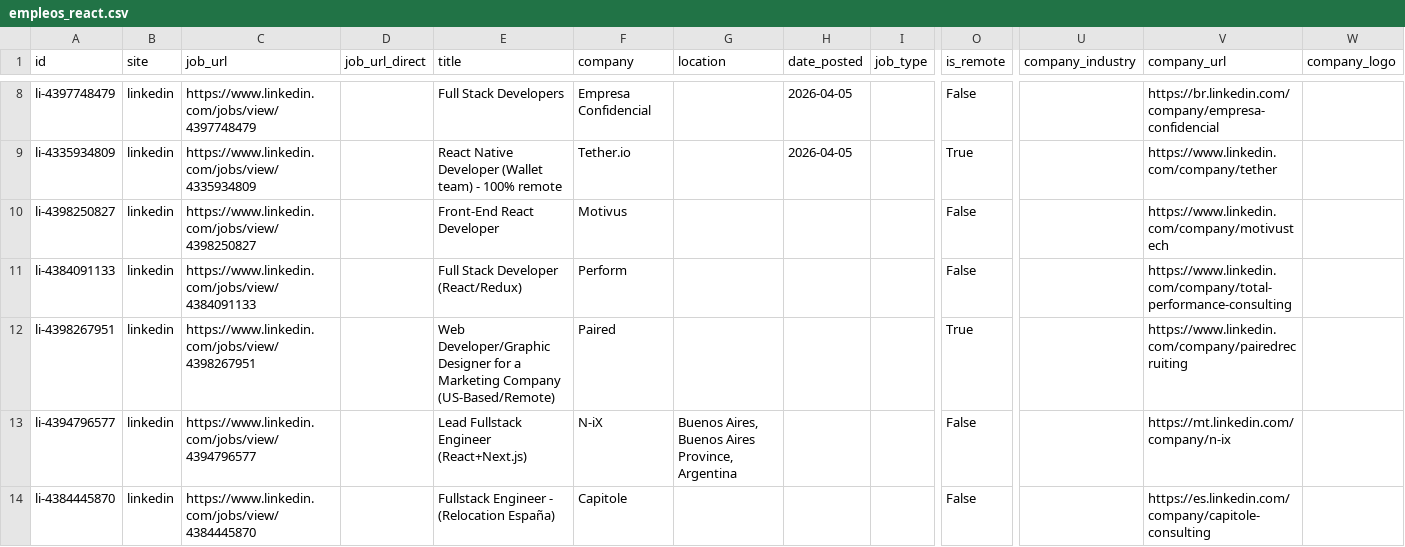
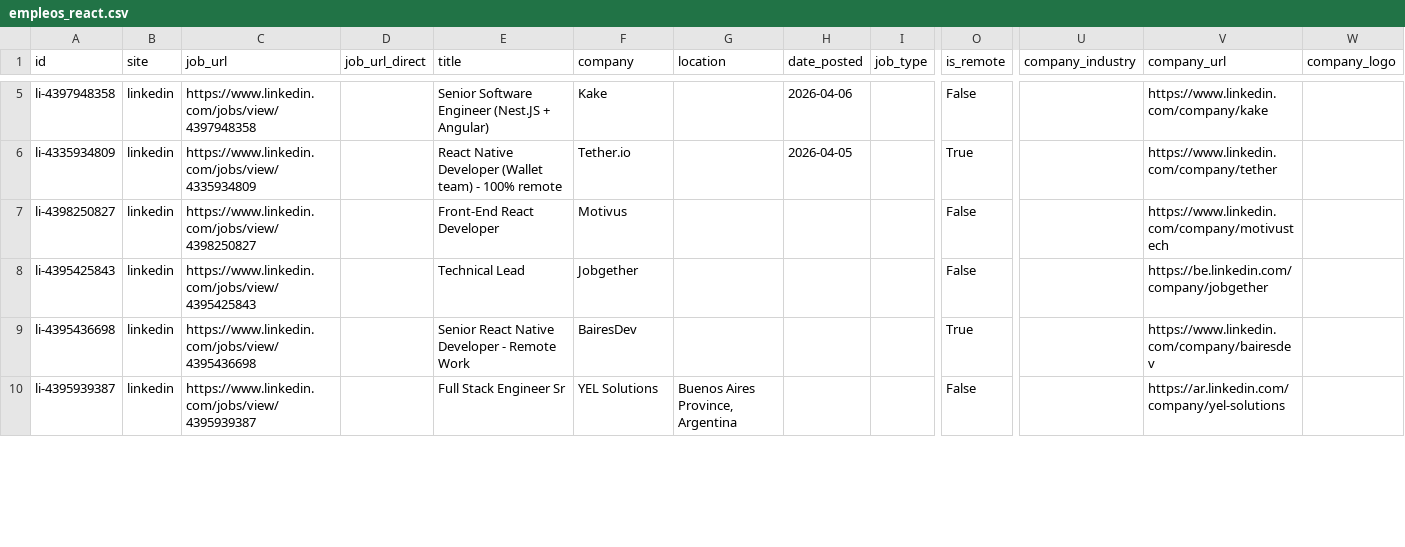
Before and after one commit to ramirotule/jobsAutomation, a CSV file: apps/web/empleos_react.csv, drawn as a sheet; only a part is shown, gaps mark what is left out; removed rows and columns are numbered as before the commit, all else as after; rows hold the shown columns only; the diff covers the shown part only; the diff names each change by its address in the sheet, - before the commit and + after, or states it on an @@ line.

```diff
--- a/apps/web/empleos_react.csv
+++ b/apps/web/empleos_react.csv
-A5 (id): li-4397748479
+A5 (id): li-4397948358
-C5 (job_url): https://www.linkedin.com/jobs/view/4397748479
+C5 (job_url): https://www.linkedin.com/jobs/view/4397948358
-E5 (title): Full Stack Developers
+E5 (title): Senior Software Engineer (Nest.JS + Angular)
-F5 (company): Empresa Confidencial
+F5 (company): Kake
-H5 (date_posted): 2026-04-05
+H5 (date_posted): 2026-04-06
-V5 (company_url): https://br.linkedin.com/company/empresa-confidencial
+V5 (company_url): https://www.linkedin.com/company/kake
-row 11: li-4384091133 | linkedin | https://www.linkedin.com/jobs/view/4384091133 |  | Full Stack Developer (React/Redux) | Perform |  |  |  | False |  | https://www.linkedin.com/company/total-performance-consulting
+row 8: li-4395425843 | linkedin | https://www.linkedin.com/jobs/view/4395425843 |  | Technical Lead | Jobgether |  |  |  | False |  | https://be.linkedin.com/company/jobgether
-A9 (id): li-4398267951
+A9 (id): li-4395436698
-C9 (job_url): https://www.linkedin.com/jobs/view/4398267951
+C9 (job_url): https://www.linkedin.com/jobs/view/4395436698
-E9 (title): Web Developer/Graphic Designer for a Marketing Company (US-Based/Remote)
+E9 (title): Senior React Native Developer - Remote Work
-F9 (company): Paired
+F9 (company): BairesDev
-V9 (company_url): https://www.linkedin.com/company/pairedrecruiting
+V9 (company_url): https://www.linkedin.com/company/bairesdev
-A10 (id): li-4394796577
+A10 (id): li-4395939387
-C10 (job_url): https://www.linkedin.com/jobs/view/4394796577
+C10 (job_url): https://www.linkedin.com/jobs/view/4395939387
-E10 (title): Lead Fullstack Engineer (React+Next.js)
+E10 (title): Full Stack Engineer Sr
-F10 (company): N-iX
+F10 (company): YEL Solutions
-G10 (location): Buenos Aires, Buenos Aires Province, Argentina
+G10 (location): Buenos Aires Province, Argentina
-V10 (company_url): https://mt.linkedin.com/company/n-ix
+V10 (company_url): https://ar.linkedin.com/company/yel-solutions
-row 14: li-4384445870 | linkedin | https://www.linkedin.com/jobs/view/4384445870 |  | Fullstack Engineer - (Relocation España) | Capitole |  |  |  | False |  | https://es.linkedin.com/company/capitole-consulting
```
Also changed, not shown: 1 added row, 5 removed rows and 9 edited cells elsewhere in this file, 10 other files.
